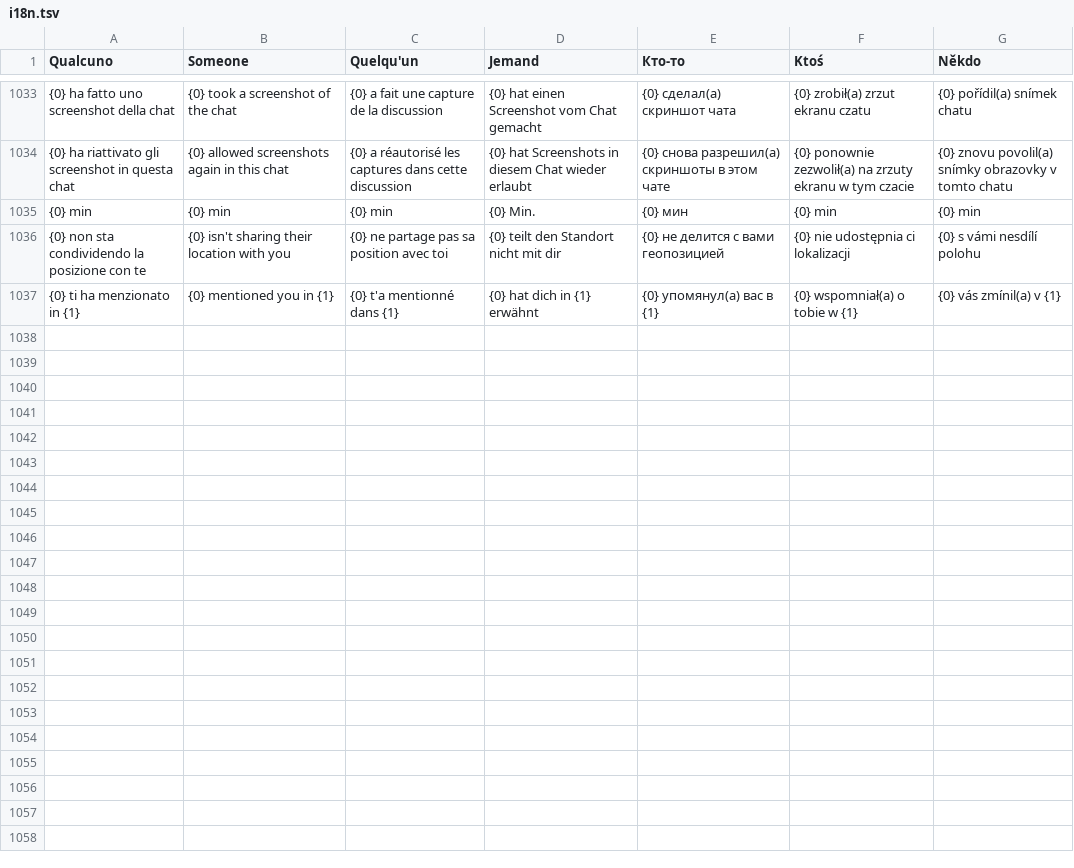
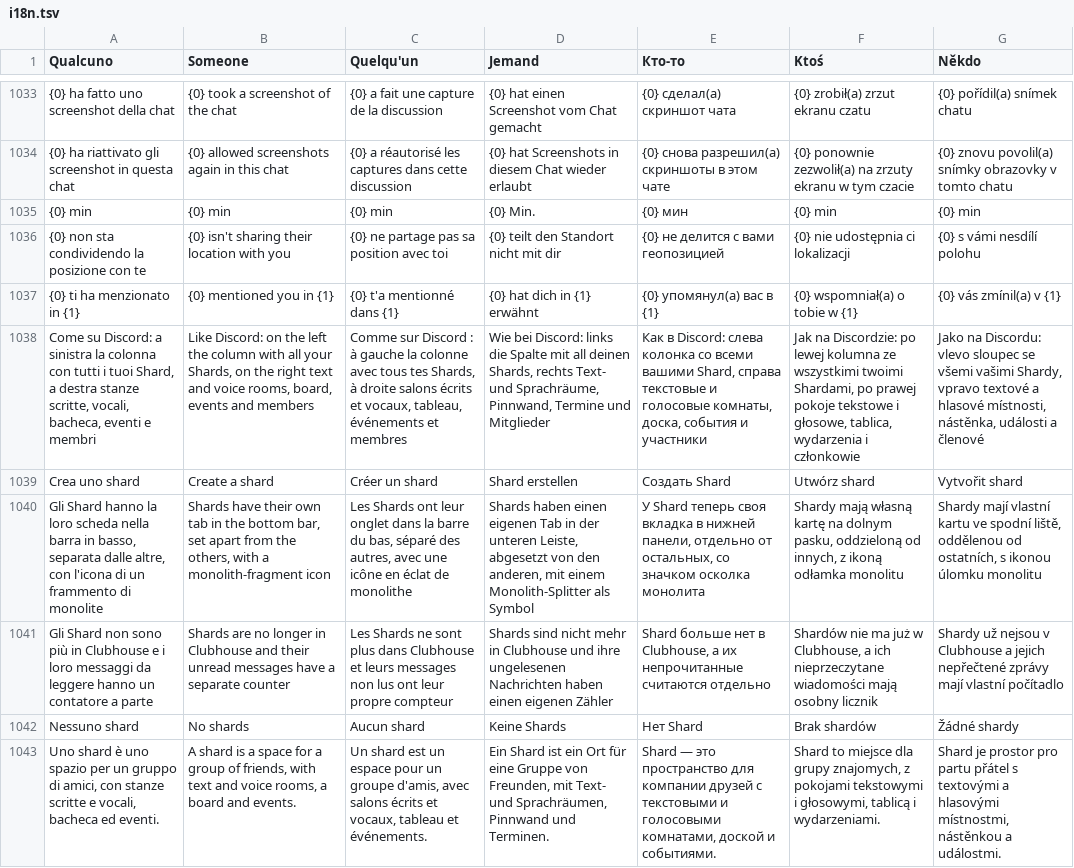
Before and after one commit to Xoushal-from-Aprilia/Monolith, a TSV file: app/src/main/assets/i18n.tsv, drawn as a sheet; only a part is shown, gaps mark what is left out; the diff names each change by its address in the sheet, - before the commit and + after, or states it on an @@ line.

```diff
--- a/app/src/main/assets/i18n.tsv
+++ b/app/src/main/assets/i18n.tsv
+row 1038: Come su Discord: a sinistra la colonna con tutti i tuoi Shard, a destra stanze scritte, vocali, bacheca, eventi e membri | Like Discord: on the left the column with all your Shards, on the right text and voice rooms, board, events and members | Comme sur Discord : à gauche la colonne avec tous tes Shards, à droite salons écrits et vocaux, tableau, événements et membres | Wie bei Discord: links die Spalte mit all deinen Shards, rechts Text- und Sprachräume, Pinnwand, Termine und Mitglieder | Как в Discord: слева колонка со всеми вашими Shard, справа текстовые и голосовые комнаты, доска, события и участники | Jak na Discordzie: po lewej kolumna ze wszystkimi twoimi Shardami, po prawej pokoje tekstowe i głosowe, tablica, wydarzenia i członkowie | Jako na Discordu: vlevo sloupec se všemi vašimi Shardy, vpravo textové a hlasové místnosti, nástěnka, události a členové
+row 1039: Crea uno shard | Create a shard | Créer un shard | Shard erstellen | Создать Shard | Utwórz shard | Vytvořit shard
+row 1040: Gli Shard hanno la loro scheda nella barra in basso, separata dalle altre, con l'icona di un frammento di monolite | Shards have their own tab in the bottom bar, set apart from the others, with a monolith-fragment icon | Les Shards ont leur onglet dans la barre du bas, séparé des autres, avec une icône en éclat de monolithe | Shards haben einen eigenen Tab in der unteren Leiste, abgesetzt von den anderen, mit einem Monolith-Splitter als Symbol | У Shard теперь своя вкладка в нижней панели, отдельно от остальных, со значком осколка монолита | Shardy mają własną kartę na dolnym pasku, oddzieloną od innych, z ikoną odłamka monolitu | Shardy mají vlastní kartu ve spodní liště, oddělenou od ostatních, s ikonou úlomku monolitu
+row 1041: Gli Shard non sono più in Clubhouse e i loro messaggi da leggere hanno un contatore a parte | Shards are no longer in Clubhouse and their unread messages have a separate counter | Les Shards ne sont plus dans Clubhouse et leurs messages non lus ont leur propre compteur | Shards sind nicht mehr in Clubhouse und ihre ungelesenen Nachrichten haben einen eigenen Zähler | Shard больше нет в Clubhouse, а их непрочитанные считаются отдельно | Shardów nie ma już w Clubhouse, a ich nieprzeczytane wiadomości mają osobny licznik | Shardy už nejsou v Clubhouse a jejich nepřečtené zprávy mají vlastní počítadlo
+row 1042: Nessuno shard | No shards | Aucun shard | Keine Shards | Нет Shard | Brak shardów | Žádné shardy
+row 1043: Uno shard è uno spazio per un gruppo di amici, con stanze scritte e vocali, bacheca ed eventi. | A shard is a space for a group of friends, with text and voice rooms, a board and events. | Un shard est un espace pour un groupe d'amis, avec salons écrits et vocaux, tableau et événements. | Ein Shard ist ein Ort für eine Gruppe von Freunden, mit Text- und Sprachräumen, Pinnwand und Terminen. | Shard — это пространство для компании друзей с текстовыми и голосовыми комнатами, доской и событиями. | Shard to miejsce dla grupy znajomych, z pokojami tekstowymi i głosowymi, tablicą i wydarzeniami. | Shard je prostor pro partu přátel s textovými a hlasovými místnostmi, nástěnkou a událostmi.
```
Also changed, not shown: 7 other files.
